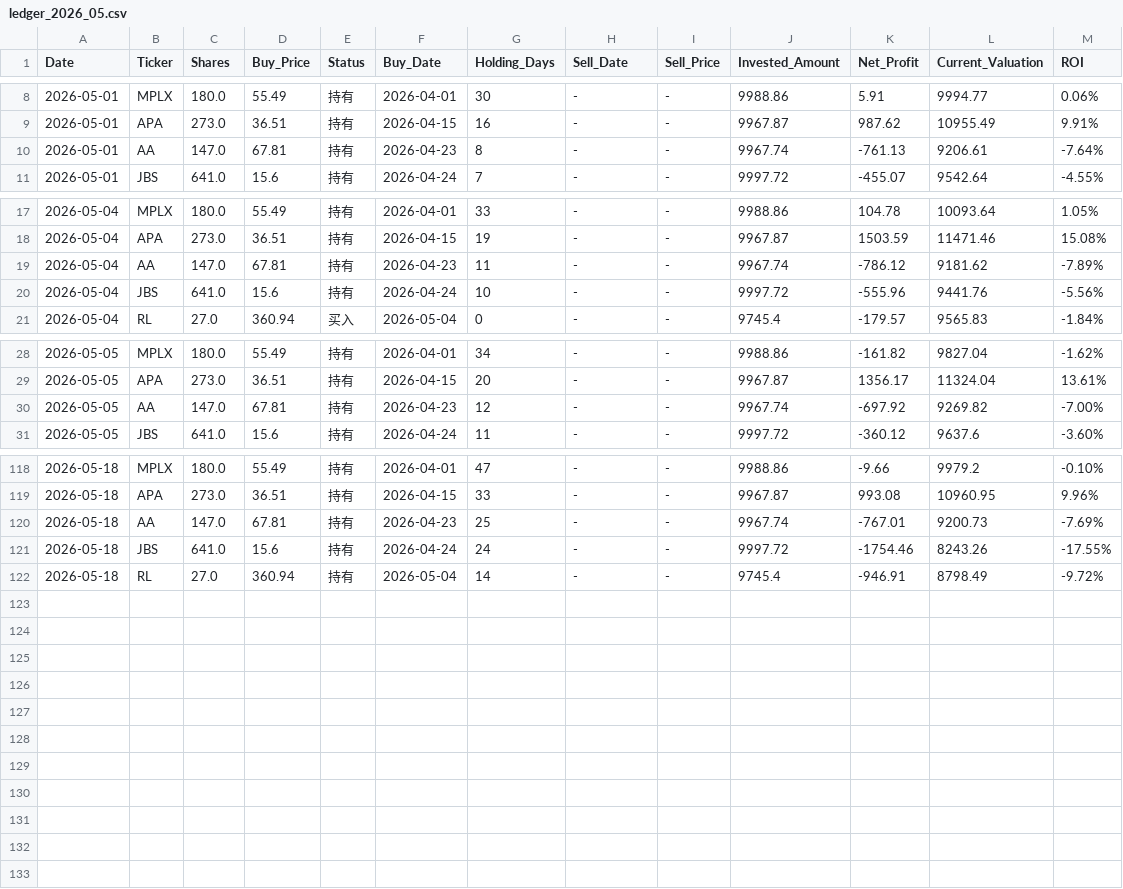
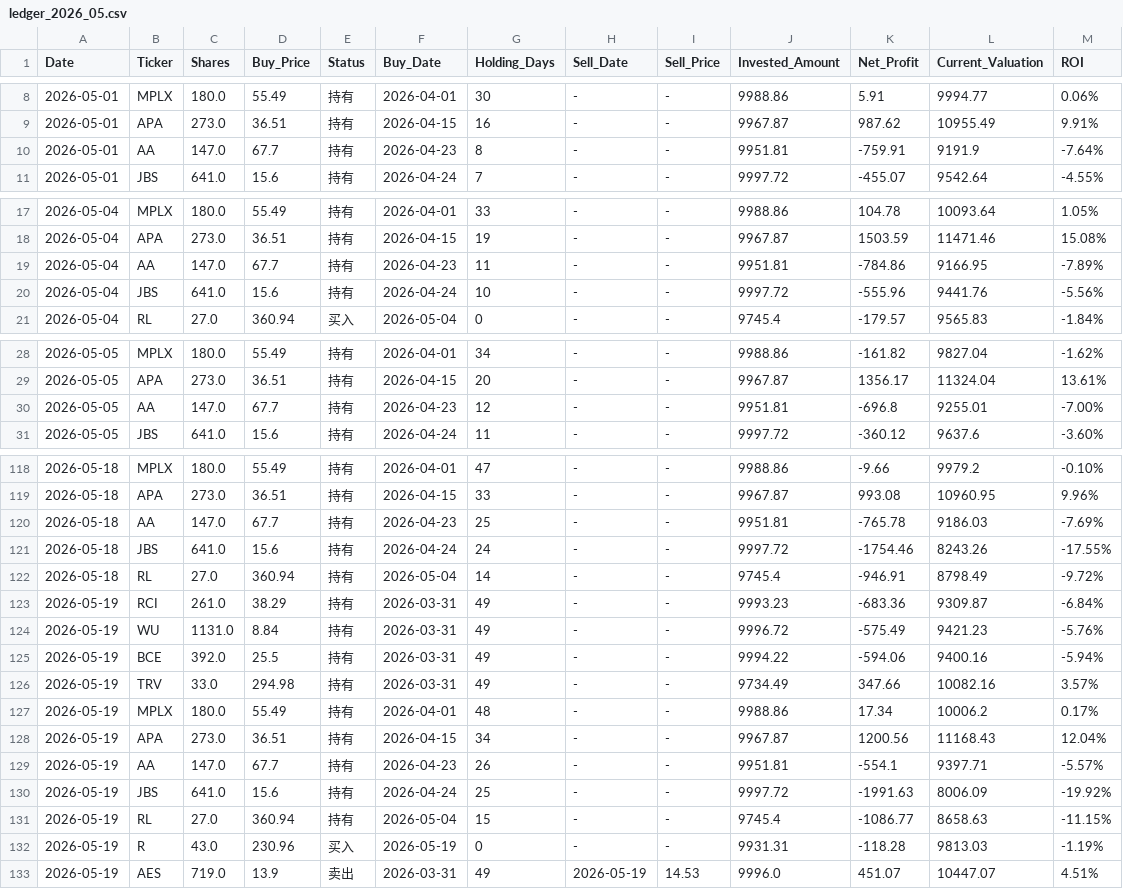
Before and after one commit to RayD-123/micro-quant-simulator, a CSV file: history_database/ledger_2026_05.csv, drawn as a sheet; only a part is shown, gaps mark what is left out; the diff covers the shown part only.

```diff
--- a/history_database/ledger_2026_05.csv
+++ b/history_database/ledger_2026_05.csv
@@ -9,3 +9,3 @@
 2026-05-01,APA,273.0,36.51,持有,2026-04-15,16,-,-,9967.87,987.62,10955.49,9.91%
-2026-05-01,AA,147.0,67.81,持有,2026-04-23,8,-,-,9967.74,-761.13,9206.61,-7.64%
+2026-05-01,AA,147.0,67.7,持有,2026-04-23,8,-,-,9951.81,-759.91,9191.9,-7.64%
 2026-05-01,JBS,641.0,15.6,持有,2026-04-24,7,-,-,9997.72,-455.07,9542.64,-4.55%
@@ -18,3 +18,3 @@
 2026-05-04,APA,273.0,36.51,持有,2026-04-15,19,-,-,9967.87,1503.59,11471.46,15.08%
-2026-05-04,AA,147.0,67.81,持有,2026-04-23,11,-,-,9967.74,-786.12,9181.62,-7.89%
+2026-05-04,AA,147.0,67.7,持有,2026-04-23,11,-,-,9951.81,-784.86,9166.95,-7.89%
 2026-05-04,JBS,641.0,15.6,持有,2026-04-24,10,-,-,9997.72,-555.96,9441.76,-5.56%
@@ -29,3 +29,3 @@
 2026-05-05,APA,273.0,36.51,持有,2026-04-15,20,-,-,9967.87,1356.17,11324.04,13.61%
-2026-05-05,AA,147.0,67.81,持有,2026-04-23,12,-,-,9967.74,-697.92,9269.82,-7.00%
+2026-05-05,AA,147.0,67.7,持有,2026-04-23,12,-,-,9951.81,-696.8,9255.01,-7.00%
 2026-05-05,JBS,641.0,15.6,持有,2026-04-24,11,-,-,9997.72,-360.12,9637.6,-3.60%
@@ -119,4 +119,15 @@
 2026-05-18,APA,273.0,36.51,持有,2026-04-15,33,-,-,9967.87,993.08,10960.95,9.96%
-2026-05-18,AA,147.0,67.81,持有,2026-04-23,25,-,-,9967.74,-767.01,9200.73,-7.69%
+2026-05-18,AA,147.0,67.7,持有,2026-04-23,25,-,-,9951.81,-765.78,9186.03,-7.69%
 2026-05-18,JBS,641.0,15.6,持有,2026-04-24,24,-,-,9997.72,-1754.46,8243.26,-17.55%
 2026-05-18,RL,27.0,360.94,持有,2026-05-04,14,-,-,9745.4,-946.91,8798.49,-9.72%
+2026-05-19,RCI,261.0,38.29,持有,2026-03-31,49,-,-,9993.23,-683.36,9309.87,-6.84%
+2026-05-19,WU,1131.0,8.84,持有,2026-03-31,49,-,-,9996.72,-575.49,9421.23,-5.76%
+2026-05-19,BCE,392.0,25.5,持有,2026-03-31,49,-,-,9994.22,-594.06,9400.16,-5.94%
+2026-05-19,TRV,33.0,294.98,持有,2026-03-31,49,-,-,9734.49,347.66,10082.16,3.57%
+2026-05-19,MPLX,180.0,55.49,持有,2026-04-01,48,-,-,9988.86,17.34,10006.2,0.17%
+2026-05-19,APA,273.0,36.51,持有,2026-04-15,34,-,-,9967.87,1200.56,11168.43,12.04%
+2026-05-19,AA,147.0,67.7,持有,2026-04-23,26,-,-,9951.81,-554.1,9397.71,-5.57%
+2026-05-19,JBS,641.0,15.6,持有,2026-04-24,25,-,-,9997.72,-1991.63,8006.09,-19.92%
+2026-05-19,RL,27.0,360.94,持有,2026-05-04,15,-,-,9745.4,-1086.77,8658.63,-11.15%
+2026-05-19,R,43.0,230.96,买入,2026-05-19,0,-,-,9931.31,-118.28,9813.03,-1.19%
+2026-05-19,AES,719.0,13.9,卖出,2026-03-31,49,2026-05-19,14.53,9996.0,451.07,10447.07,4.51%
```
Also changed, not shown: 32 edited cells elsewhere in this file, daily_equity.csv, history_database/ledger_2026_04.csv, 3 other files.
